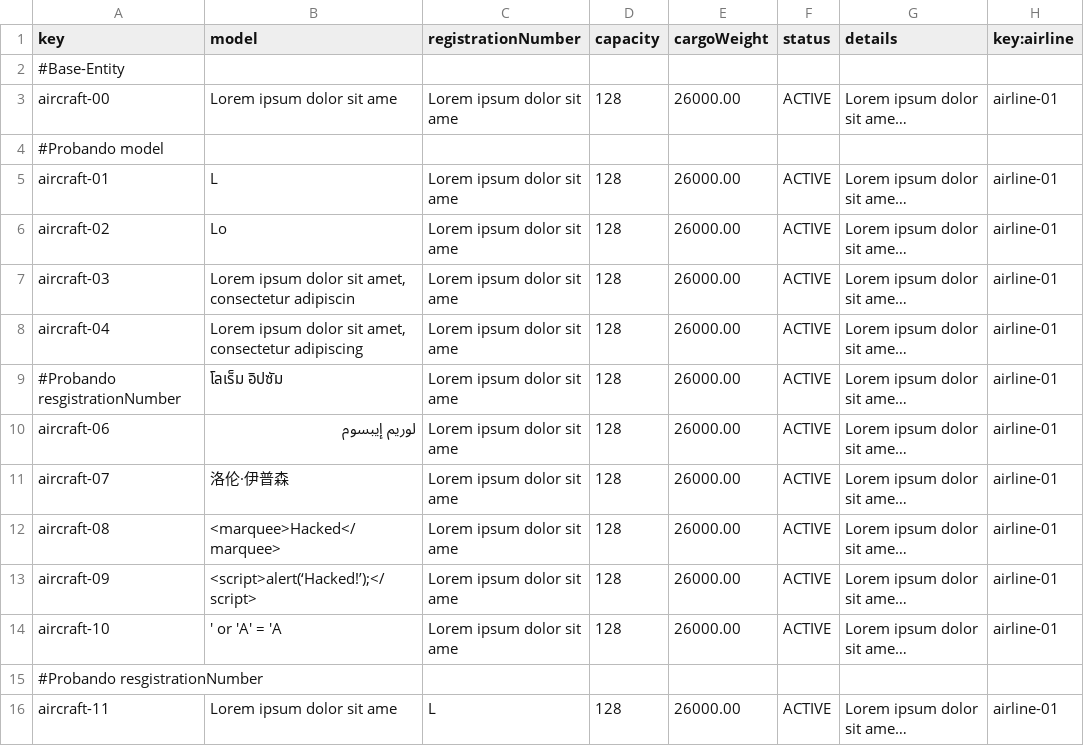
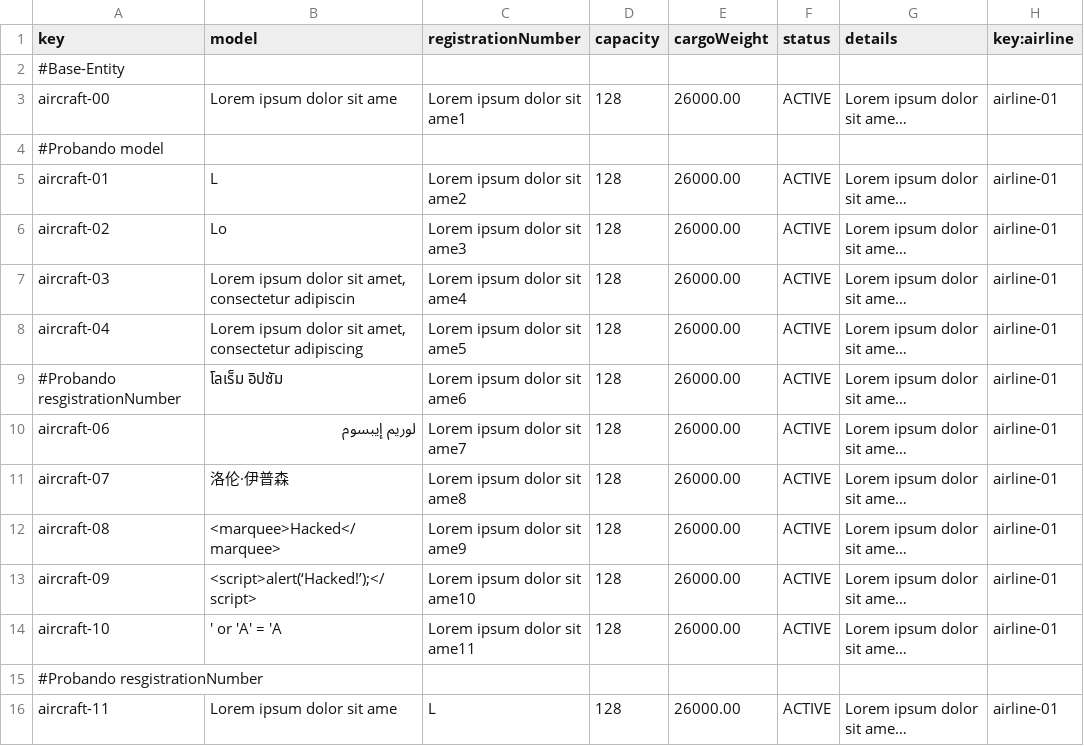
Before and after one commit to danjimdia1/Acme-ANS, a CSV file: src/main/resources/WEB-INF/data/sample/aircraft.csv, drawn as a sheet; only a part is shown; long unchanged cells end in …; the diff covers the shown part only; the diff names each change by its address in the sheet, - before the commit and + after, or states it on an @@ line.

Commit message:
corrección en registrationNumber

```diff
--- a/src/main/resources/WEB-INF/data/sample/aircraft.csv
+++ b/src/main/resources/WEB-INF/data/sample/aircraft.csv
-C3 (registrationNumber): Lorem ipsum dolor sit ame
+C3 (registrationNumber): Lorem ipsum dolor sit ame1
-C5 (registrationNumber): Lorem ipsum dolor sit ame
+C5 (registrationNumber): Lorem ipsum dolor sit ame2
-C6 (registrationNumber): Lorem ipsum dolor sit ame
+C6 (registrationNumber): Lorem ipsum dolor sit ame3
-C7 (registrationNumber): Lorem ipsum dolor sit ame
+C7 (registrationNumber): Lorem ipsum dolor sit ame4
-C8 (registrationNumber): Lorem ipsum dolor sit ame
+C8 (registrationNumber): Lorem ipsum dolor sit ame5
-C9 (registrationNumber): Lorem ipsum dolor sit ame
+C9 (registrationNumber): Lorem ipsum dolor sit ame6
-C10 (registrationNumber): Lorem ipsum dolor sit ame
+C10 (registrationNumber): Lorem ipsum dolor sit ame7
-C11 (registrationNumber): Lorem ipsum dolor sit ame
+C11 (registrationNumber): Lorem ipsum dolor sit ame8
-C12 (registrationNumber): Lorem ipsum dolor sit ame
+C12 (registrationNumber): Lorem ipsum dolor sit ame9
-C13 (registrationNumber): Lorem ipsum dolor sit ame
+C13 (registrationNumber): Lorem ipsum dolor sit ame10
-C14 (registrationNumber): Lorem ipsum dolor sit ame
+C14 (registrationNumber): Lorem ipsum dolor sit ame11
```
Also changed, not shown: 21 edited cells elsewhere in this file.
